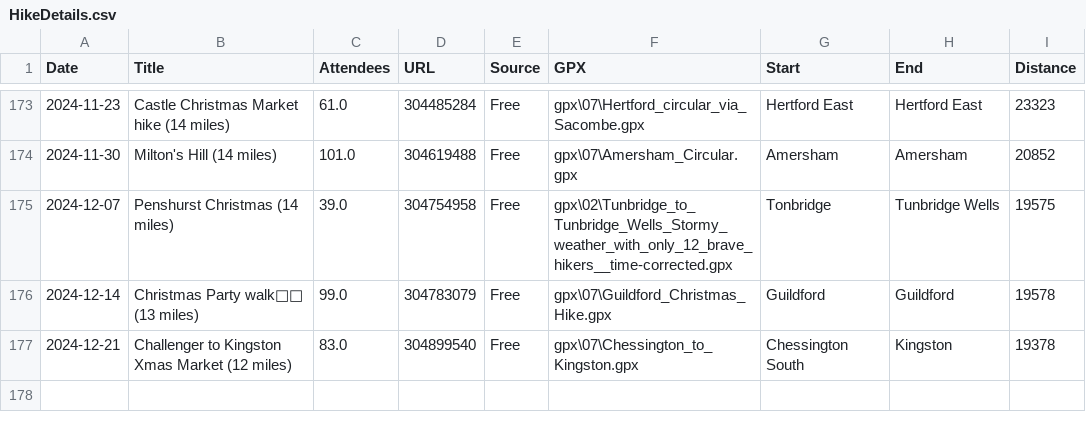
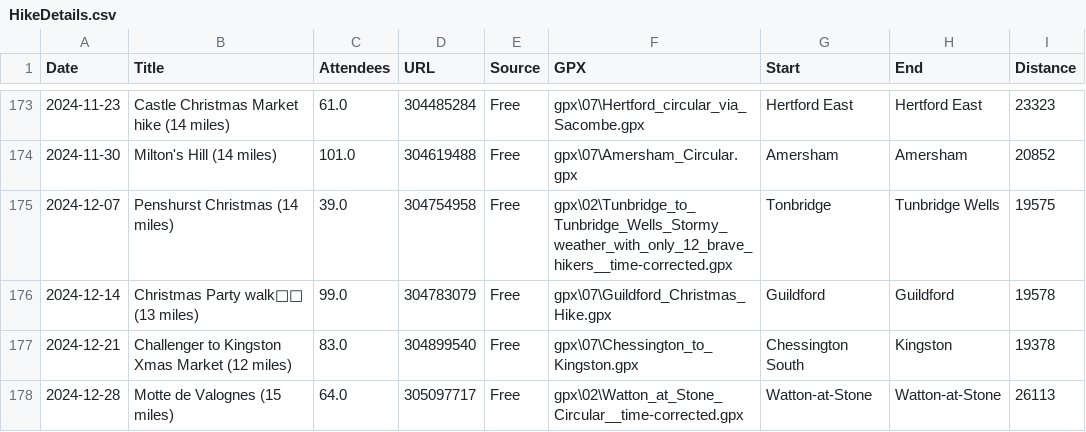
Before and after one commit to james-stuff/chris-map, a CSV file: HikeDetails.csv, drawn as a sheet; only a part is shown, gaps mark what is left out; the diff names each change by its address in the sheet, - before the commit and + after, or states it on an @@ line.

Commit message:
Watton at Stone Circular

```diff
--- a/HikeDetails.csv
+++ b/HikeDetails.csv
+row 178: 2024-12-28 | Motte de Valognes (15 miles) | 64.0 | 305097717 | Free | gpx\02\Watton_at_Stone_Circular__time-corrected.gpx | Watton-at-Stone | Watton-at-Stone | 26113
```
Also changed, not shown: ScrapedHikes.csv.
